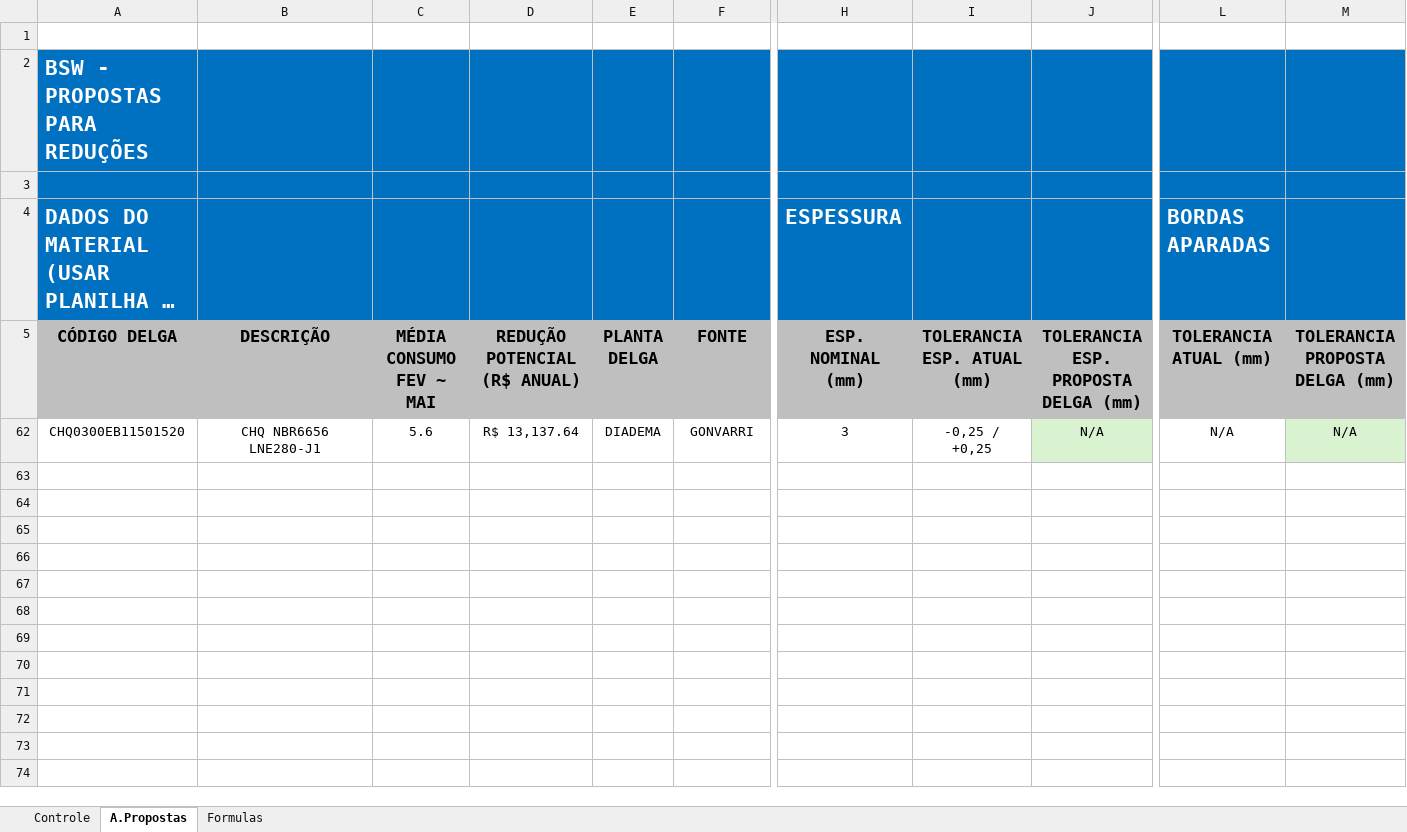
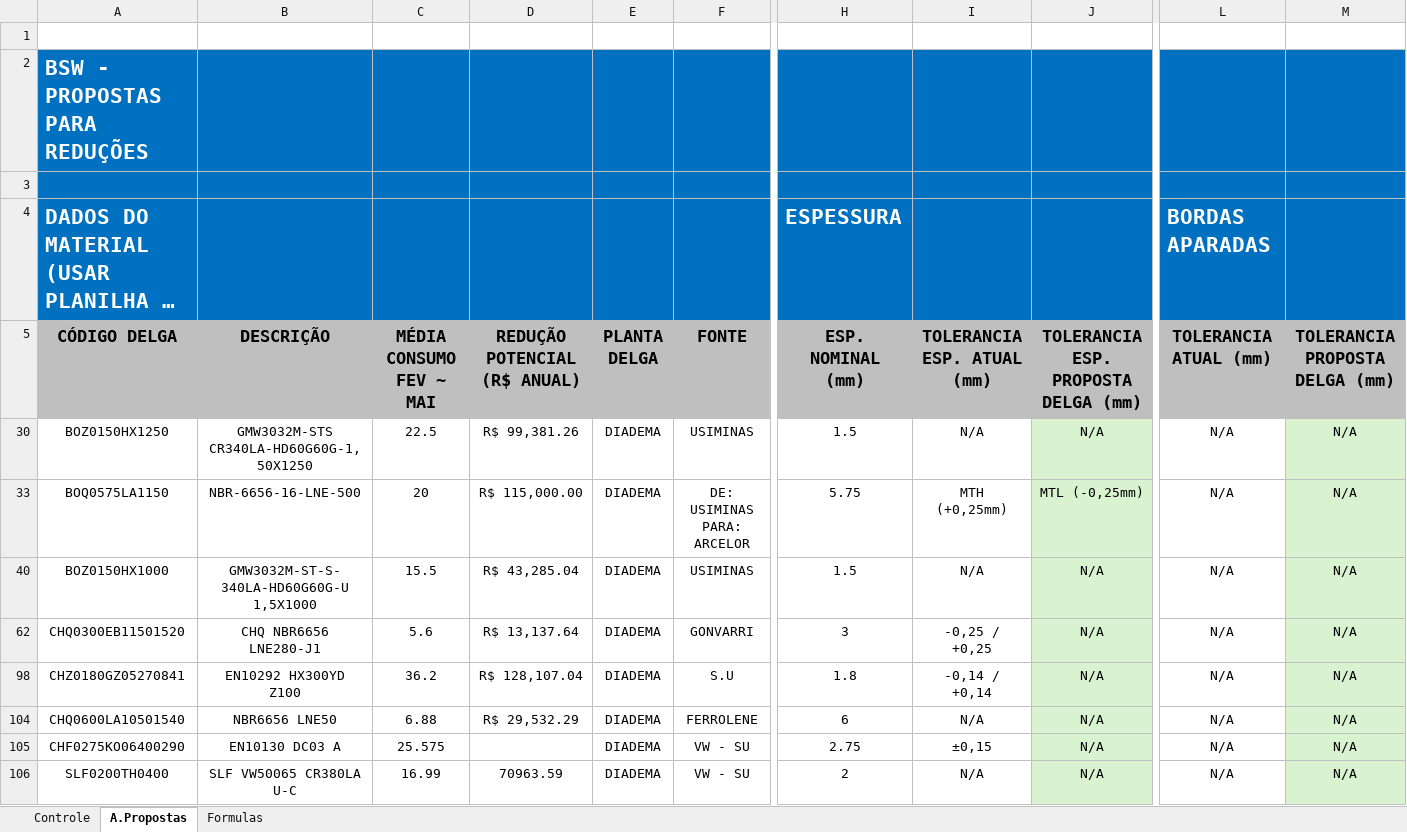
Before and after one commit to GabrielGustavoDeSouza/dashboard-bobinas, an Excel workbook: data/dados_atuais.xlsx, sheet A.Propostas, drawn as a sheet; only a part is shown, gaps mark what is left out; long unchanged cells end in …; values as stored, in another font and other column widths than the file's, no borders; conditional formats not drawn; rows hold the shown columns only; ↵ is a line break in a cell; the diff names each change by its address in the sheet, - before the commit and + after, or states it on an @@ line.

```diff
--- a/data/dados_atuais.xlsx (sheet A.Propostas)
+++ b/data/dados_atuais.xlsx (sheet A.Propostas)
@@ row 30 unhidden: BOZ0150HX1250 | GMW3032M-STS CR340LA-HD60G60G-1,50X1250 | 22.5 | R$ 99,381.26 | DIADEMA | USIMINAS | 1.5 | N/A | N/A | N/A | N/A @@
@@ row 33 unhidden: BOQ0575LA1150 | NBR-6656-16-LNE-500 | 20 | R$ 115,000.00 | DIADEMA | DE: USIMINAS ↵ PARA: ARCELOR | 5.75 | MTH (+0,25mm) | MTL (-0,25mm) | N/A | N/A @@
@@ row 40 unhidden: BOZ0150HX1000 | GMW3032M-ST-S-340LA-HD60G60G-U 1,5X1000 | 15.5 | R$ 43,285.04 | DIADEMA | USIMINAS | 1.5 | N/A | N/A | N/A | N/A @@
+row 98: CHZ0180GZ05270841 | EN10292 HX300YD Z100 | 36.2 | R$ 128,107.04 | DIADEMA | S.U | 1.8 | -0,14 / +0,14 | N/A | N/A | N/A
+row 104: CHQ0600LA10501540 | NBR6656 LNE50 | 6.88 | R$ 29,532.29 | DIADEMA | FERROLENE | 6 | N/A | N/A | N/A | N/A
@@ row 105 unhidden: CHF0275KO06400290 | EN10130 DC03 A | 25.575 |  | DIADEMA | VW - SU | 2.75 | ±0,15 | N/A | N/A | N/A @@
@@ row 106 unhidden: SLF0200TH0400 | SLF VW50065 CR380LA U-C | 16.99 | 70963.59 | DIADEMA | VW - SU | 2 | N/A | N/A | N/A | N/A @@
```
Also changed, not shown: sheet Controle, sheet Formulas, hidden cells, charts or pictures.
